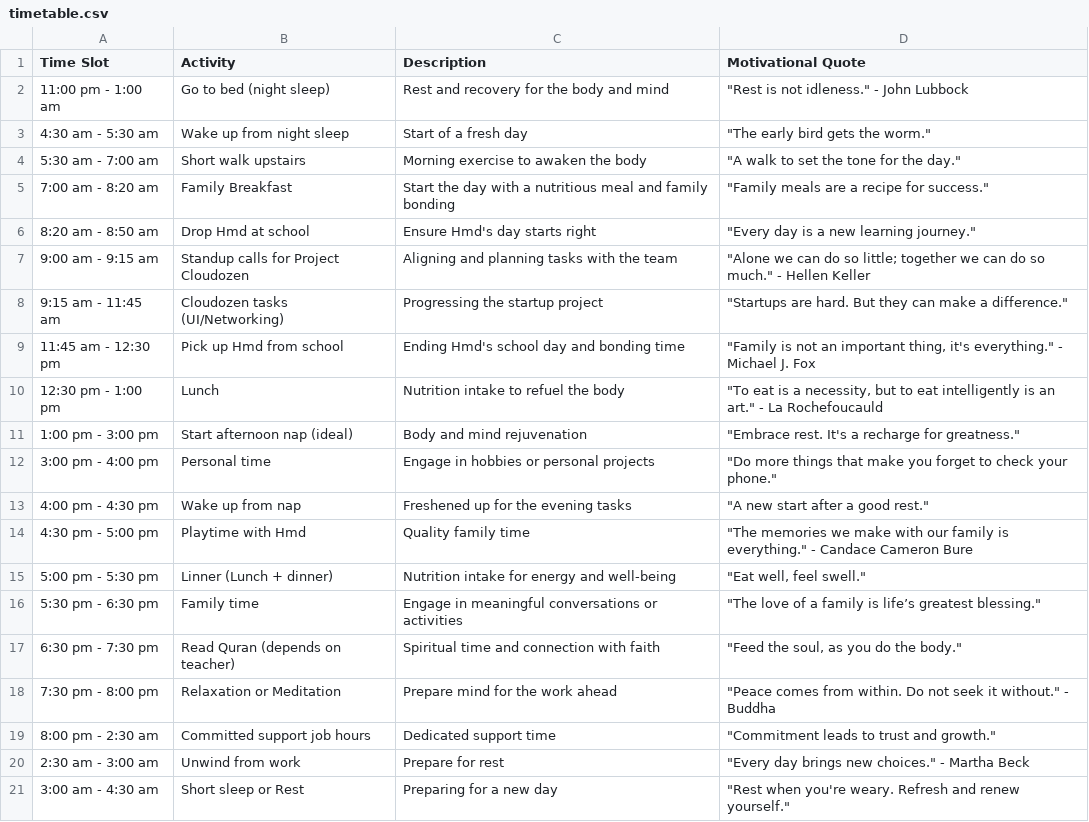
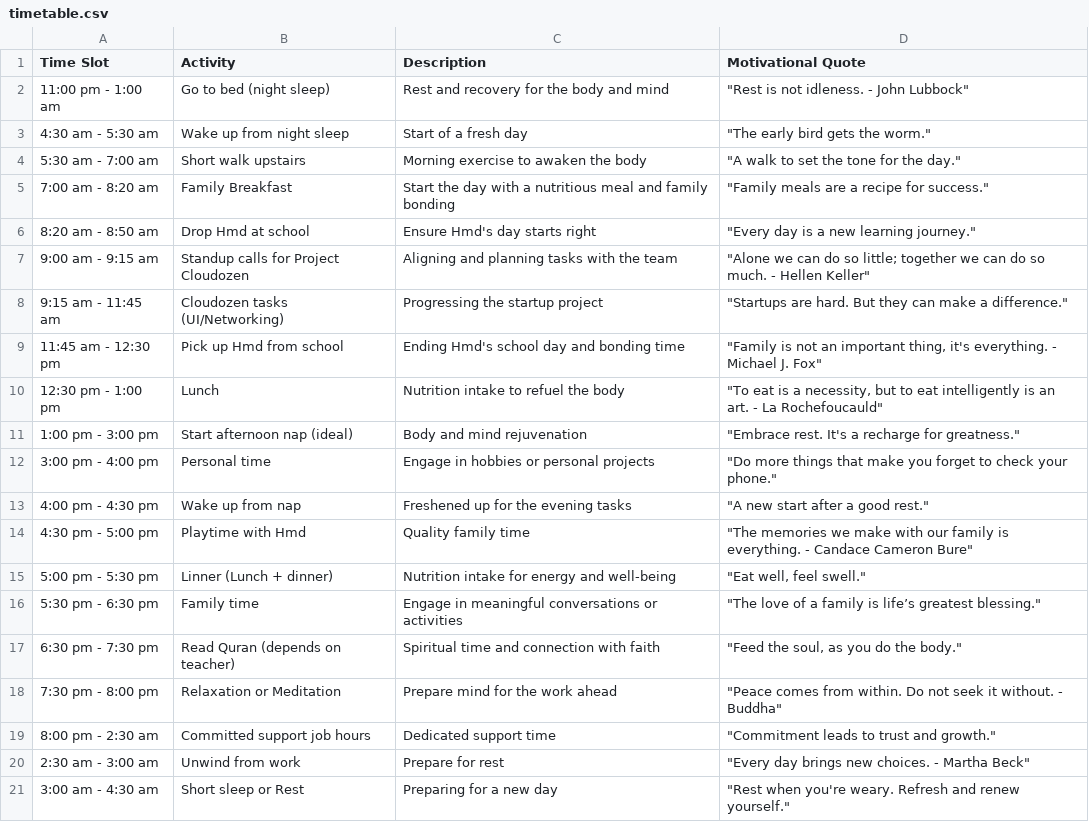
Before and after one commit to Kesehet/kesehet_task_manager, a CSV file: resources/timetable.csv, drawn as a sheet.

Commit message:
Update timetable.csv

```diff
--- a/resources/timetable.csv
+++ b/resources/timetable.csv
@@ -1,3 +1,3 @@
 Time Slot,Activity,Description,Motivational Quote
-11:00 pm - 1:00 am,Go to bed (night sleep),Rest and recovery for the body and mind,"""Rest is not idleness.""" - John Lubbock
+11:00 pm - 1:00 am,Go to bed (night sleep),Rest and recovery for the body and mind,"""Rest is not idleness. - John Lubbock"""
 4:30 am - 5:30 am,Wake up from night sleep,Start of a fresh day,"""The early bird gets the worm."""
@@ -6,6 +6,6 @@ Time Slot,Activity,Description,Motivational Quote
 8:20 am - 8:50 am,Drop Hmd at school,Ensure Hmd's day starts right,"""Every day is a new learning journey."""
-9:00 am - 9:15 am,Standup calls for Project Cloudozen,Aligning and planning tasks with the team,"""Alone we can do so little; together we can do so much.""" - Hellen Keller
+9:00 am - 9:15 am,Standup calls for Project Cloudozen,Aligning and planning tasks with the team,"""Alone we can do so little; together we can do so much. - Hellen Keller"""
 9:15 am - 11:45 am,Cloudozen tasks (UI/Networking),Progressing the startup project,"""Startups are hard. But they can make a difference."""
-11:45 am - 12:30 pm,Pick up Hmd from school,Ending Hmd's school day and bonding time,"""Family is not an important thing, it's everything.""" - Michael J. Fox
-12:30 pm - 1:00 pm,Lunch,Nutrition intake to refuel the body,"""To eat is a necessity, but to eat intelligently is an art.""" - La Rochefoucauld
+11:45 am - 12:30 pm,Pick up Hmd from school,Ending Hmd's school day and bonding time,"""Family is not an important thing, it's everything. - Michael J. Fox"""
+12:30 pm - 1:00 pm,Lunch,Nutrition intake to refuel the body,"""To eat is a necessity, but to eat intelligently is an art. - La Rochefoucauld"""
 1:00 pm - 3:00 pm,Start afternoon nap (ideal),Body and mind rejuvenation,"""Embrace rest. It's a recharge for greatness."""
@@ -13,3 +13,3 @@ Time Slot,Activity,Description,Motivational Quote
 4:00 pm - 4:30 pm,Wake up from nap,Freshened up for the evening tasks,"""A new start after a good rest."""
-4:30 pm - 5:00 pm,Playtime with Hmd,Quality family time,"""The memories we make with our family is everything.""" - Candace Cameron Bure
+4:30 pm - 5:00 pm,Playtime with Hmd,Quality family time,"""The memories we make with our family is everything.  - Candace Cameron Bure"""
 5:00 pm - 5:30 pm,Linner (Lunch + dinner),Nutrition intake for energy and well-being,"""Eat well, feel swell."""
@@ -17,5 +17,5 @@ Time Slot,Activity,Description,Motivational Quote
 6:30 pm - 7:30 pm,Read Quran (depends on teacher),Spiritual time and connection with faith,"""Feed the soul, as you do the body."""
-7:30 pm - 8:00 pm,Relaxation or Meditation,Prepare mind for the work ahead,"""Peace comes from within. Do not seek it without.""" - Buddha
+7:30 pm - 8:00 pm,Relaxation or Meditation,Prepare mind for the work ahead,"""Peace comes from within. Do not seek it without. - Buddha"""
 8:00 pm - 2:30 am,Committed support job hours,Dedicated support time,"""Commitment leads to trust and growth."""
-2:30 am - 3:00 am,Unwind from work,Prepare for rest,"""Every day brings new choices.""" - Martha Beck
+2:30 am - 3:00 am,Unwind from work,Prepare for rest,"""Every day brings new choices. - Martha Beck"""
 3:00 am - 4:30 am,Short sleep or Rest,Preparing for a new day,"""Rest when you're weary. Refresh and renew yourself."""
```
